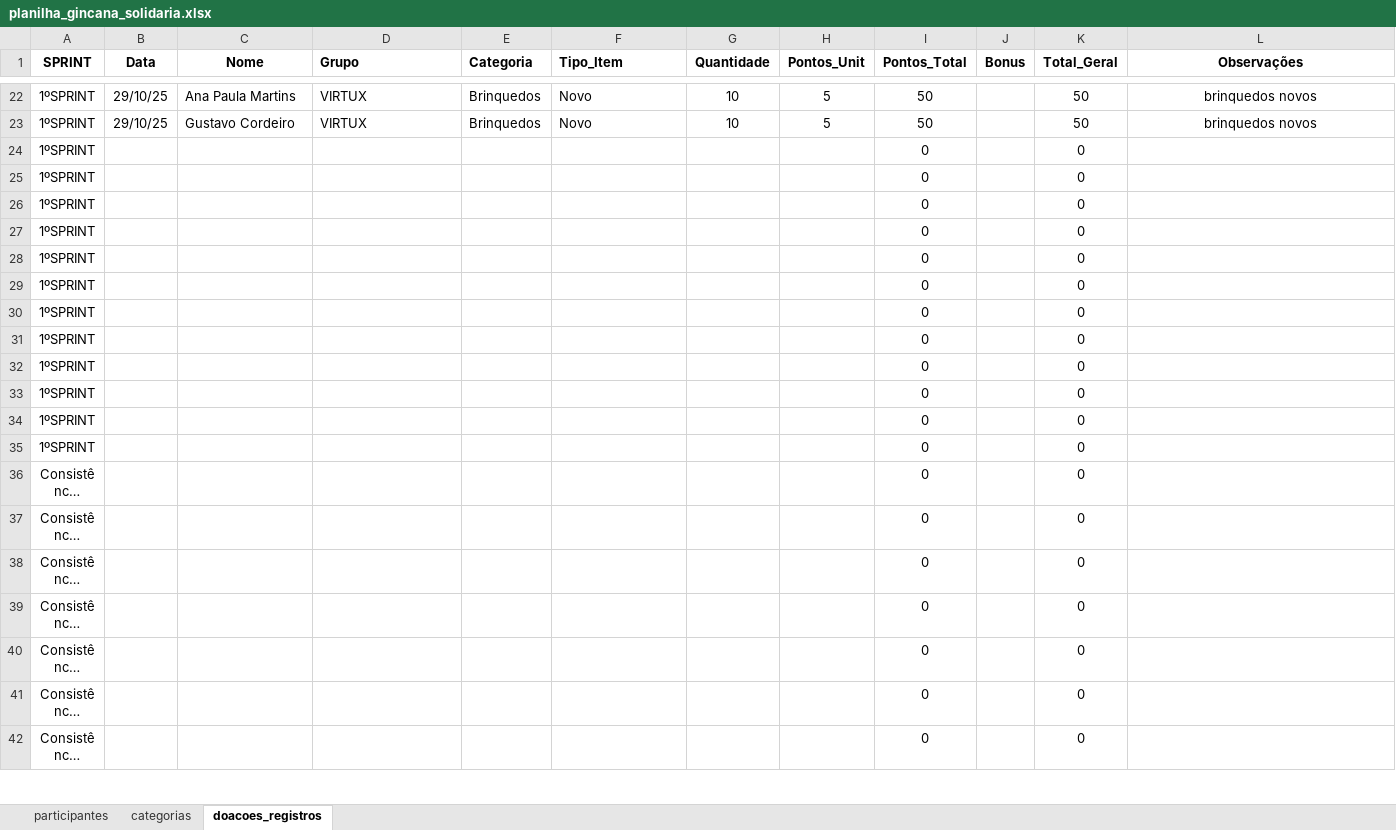
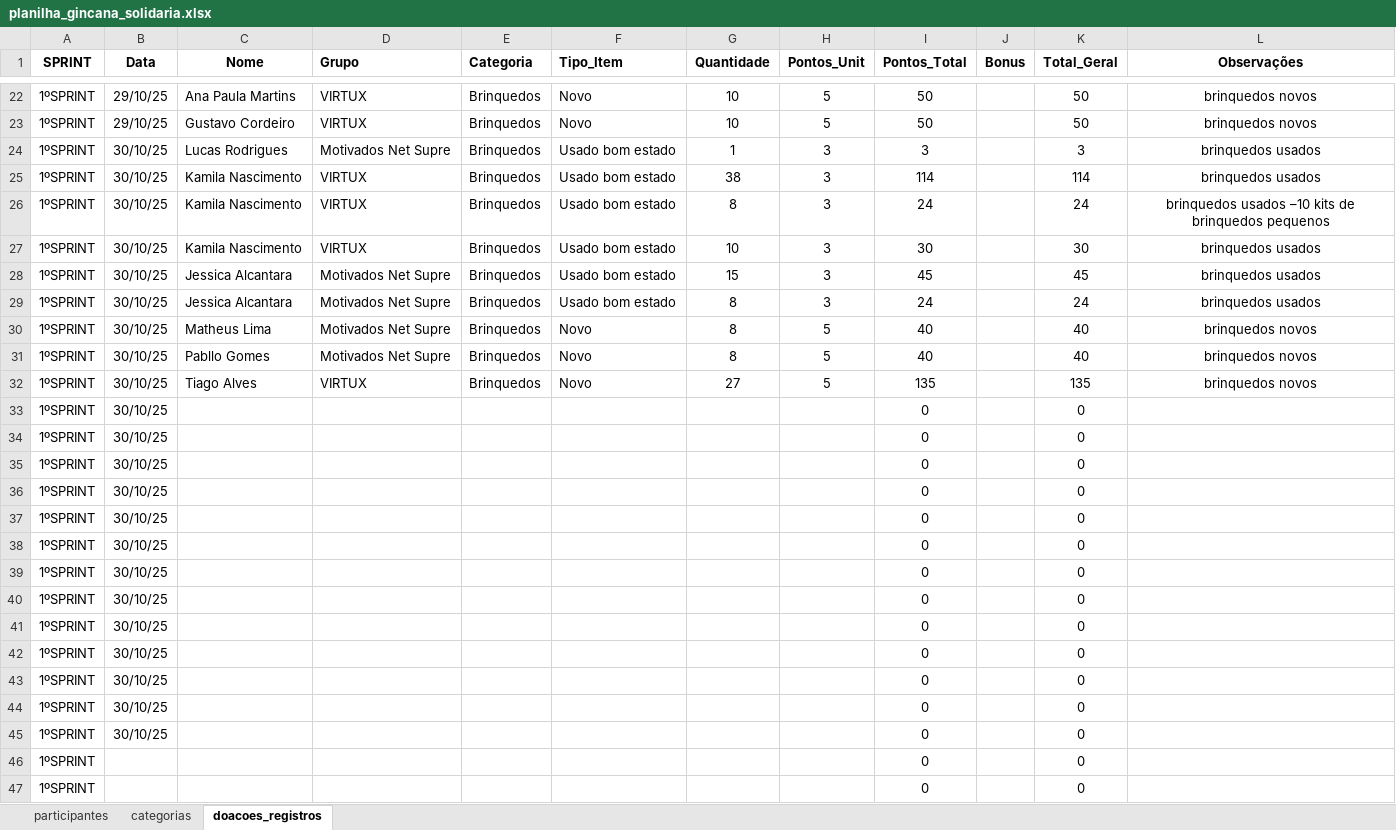
Before and after one commit to Tiagoalvesds/gincana_do_bem, an Excel workbook: planilha_gincana_solidaria.xlsx, sheet doacoes_registros, drawn as a sheet; only a part is shown, gaps mark what is left out; the shorter side is filled out with more unchanged rows; long unchanged cells end in …; values as stored, in another font and other column widths than the file's, no borders; charts and pictures not drawn; addresses are those after the commit; the diff names each change by its address in the sheet, - before the commit and + after, or states it on an @@ line.

Commit message:
atualizacao_30102025

```diff
--- a/planilha_gincana_solidaria.xlsx (sheet doacoes_registros)
+++ b/planilha_gincana_solidaria.xlsx (sheet doacoes_registros)
+row 24: 1ºSPRINT | 30/10/25 | Lucas Rodrigues | Motivados Net Supre | Brinquedos | Usado bom estado | 1 | 3 | 3 |  | 3 | brinquedos usados
+row 25: 1ºSPRINT | 30/10/25 | Kamila Nascimento | VIRTUX | Brinquedos | Usado bom estado | 38 | 3 | 114 |  | 114 | brinquedos usados
+row 26: 1ºSPRINT | 30/10/25 | Kamila Nascimento | VIRTUX | Brinquedos | Usado bom estado | 8 | 3 | 24 |  | 24 | brinquedos usados –10 kits de brinquedos pequenos
+row 27: 1ºSPRINT | 30/10/25 | Kamila Nascimento | VIRTUX | Brinquedos | Usado bom estado | 10 | 3 | 30 |  | 30 | brinquedos usados
+row 28: 1ºSPRINT | 30/10/25 | Jessica Alcantara | Motivados Net Supre | Brinquedos | Usado bom estado | 15 | 3 | 45 |  | 45 | brinquedos usados
+row 29: 1ºSPRINT | 30/10/25 | Jessica Alcantara | Motivados Net Supre | Brinquedos | Usado bom estado | 8 | 3 | 24 |  | 24 | brinquedos usados
+row 30: 1ºSPRINT | 30/10/25 | Matheus Lima | Motivados Net Supre | Brinquedos | Novo | 8 | 5 | 40 |  | 40 | brinquedos novos
+row 31: 1ºSPRINT | 30/10/25 | Pabllo Gomes | Motivados Net Supre | Brinquedos | Novo | 8 | 5 | 40 |  | 40 | brinquedos novos
+row 32: 1ºSPRINT | 30/10/25 | Tiago Alves | VIRTUX | Brinquedos | Novo | 27 | 5 | 135 |  | 135 | brinquedos novos
-B33:B42 (Data): (empty)
+B33:B42 (Data): 30/10/25
+row 43: 1ºSPRINT | 30/10/25 |  |  |  |  |  |  | 0 |  | 0
+row 44: 1ºSPRINT | 30/10/25 |  |  |  |  |  |  | 0 |  | 0
+row 45: 1ºSPRINT | 30/10/25 |  |  |  |  |  |  | 0 |  | 0
```
Also changed, not shown: formulas that keep their value.
